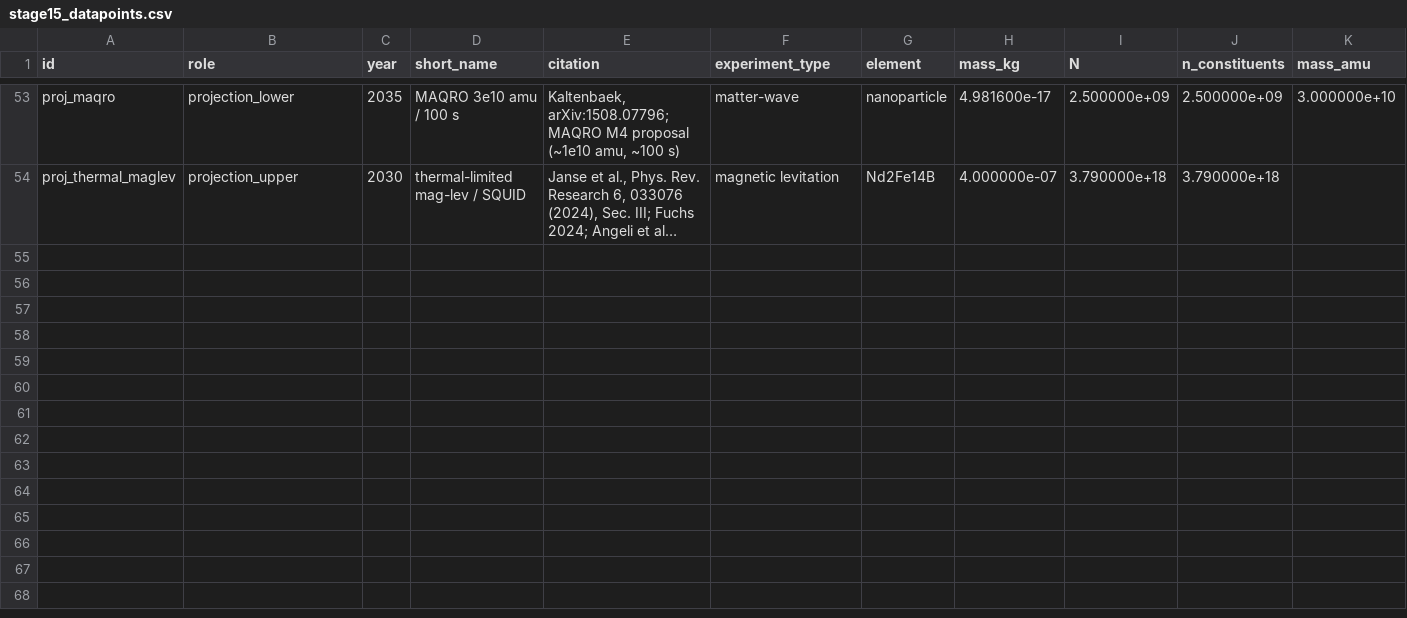
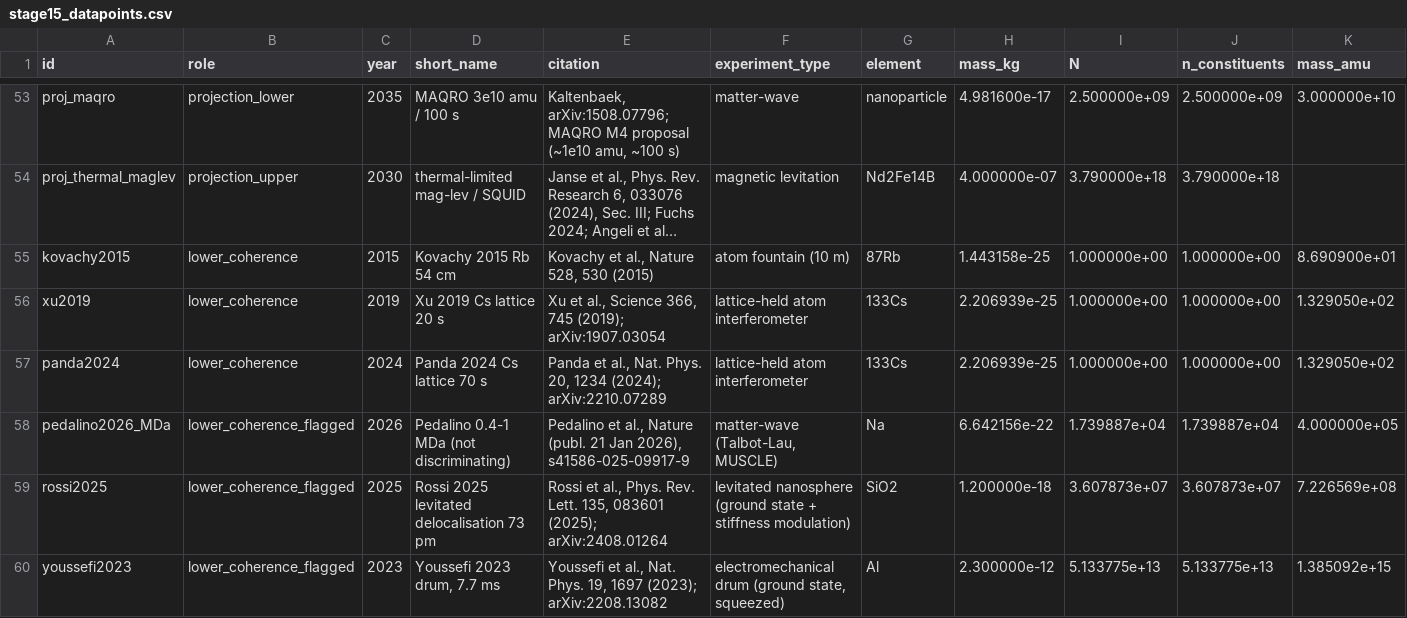
Before and after one commit to dawimberly/Unified-field-theory, a CSV file: docs/hyperfield/results/stage15_datapoints.csv, drawn as a sheet; only a part is shown, gaps mark what is left out; long unchanged cells end in …; rows hold the shown columns only; the diff covers the shown part only; the diff names each change by its address in the sheet, - before the commit and + after, or states it on an @@ line.

Commit message:
Stage 17: survey of matter-wave/levitated/force-noise experiments vs Oppenheim classical-gravity windows

```diff
--- a/docs/hyperfield/results/stage15_datapoints.csv
+++ b/docs/hyperfield/results/stage15_datapoints.csv
+row 55: kovachy2015 | lower_coherence | 2015 | Kovachy 2015 Rb 54 cm | Kovachy et al., Nature 528, 530 (2015) | atom fountain (10 m) | 87Rb | 1.443158e-25 | 1.000000e+00 | 1.000000e+00 | 8.690900e+01
+row 56: xu2019 | lower_coherence | 2019 | Xu 2019 Cs lattice 20 s | Xu et al., Science 366, 745 (2019); arXiv:1907.03054 | lattice-held atom interferometer | 133Cs | 2.206939e-25 | 1.000000e+00 | 1.000000e+00 | 1.329050e+02
+row 57: panda2024 | lower_coherence | 2024 | Panda 2024 Cs lattice 70 s | Panda et al., Nat. Phys. 20, 1234 (2024); arXiv:2210.07289 | lattice-held atom interferometer | 133Cs | 2.206939e-25 | 1.000000e+00 | 1.000000e+00 | 1.329050e+02
+row 58: pedalino2026_MDa | lower_coherence_flagged | 2026 | Pedalino 0.4-1 MDa (not discriminating) | Pedalino et al., Nature (publ. 21 Jan 2026), s41586-025-09917-9 | matter-wave (Talbot-Lau, MUSCLE) | Na | 6.642156e-22 | 1.739887e+04 | 1.739887e+04 | 4.000000e+05
+row 59: rossi2025 | lower_coherence_flagged | 2025 | Rossi 2025 levitated delocalisation 73 pm | Rossi et al., Phys. Rev. Lett. 135, 083601 (2025); arXiv:2408.01264 | levitated nanosphere (ground state + stiffness modulation) | SiO2 | 1.200000e-18 | 3.607873e+07 | 3.607873e+07 | 7.226569e+08
+row 60: youssefi2023 | lower_coherence_flagged | 2023 | Youssefi 2023 drum, 7.7 ms | Youssefi et al., Nat. Phys. 19, 1697 (2023); arXiv:2208.13082 | electromechanical drum (ground state, squeezed) | Al | 2.300000e-12 | 5.133775e+13 | 5.133775e+13 | 1.385092e+15
```
Also changed, not shown: 5 added rows elsewhere in this file, 5 other files.
